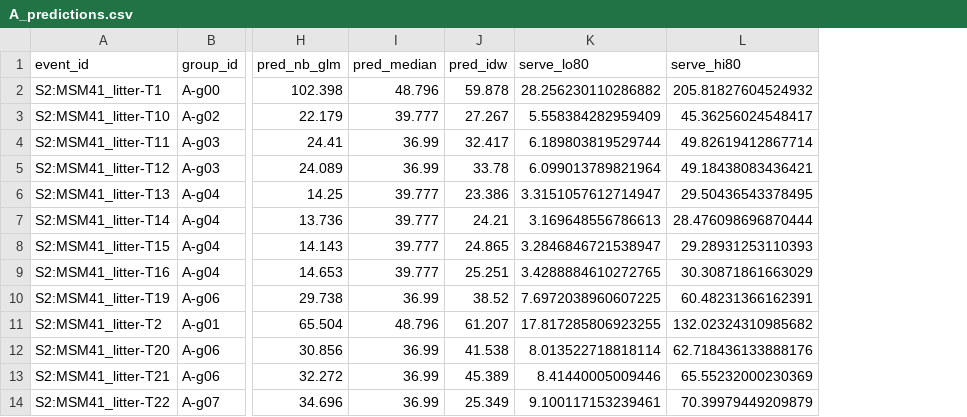
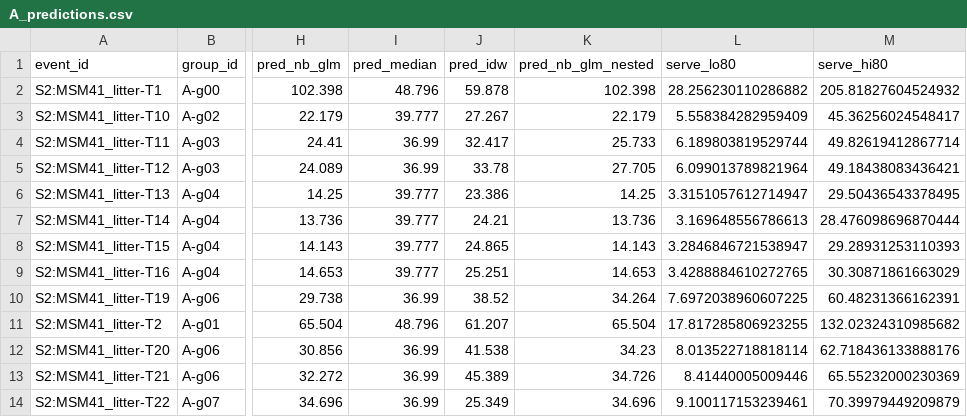
Before and after one commit to Serfetto/kosmofinal, a CSV file: data/eval/concentration/A_predictions.csv, drawn as a sheet; only a part is shown, gaps mark what is left out; the diff names each change by its address in the sheet, - before the commit and + after, or states it on an @@ line.

```diff
--- a/data/eval/concentration/A_predictions.csv
+++ b/data/eval/concentration/A_predictions.csv
+column K (pred_nb_glm_nested), rows 2-14: 102.398 | 22.179 | 25.733 | 27.705 | 14.25 | 13.736 | 14.143 | 14.653 | 34.264 | 65.504 | 34.23 | 34.726 | 34.696
```
Also changed, not shown: data/eval/concentration/B_predictions.csv, 24 other files.
